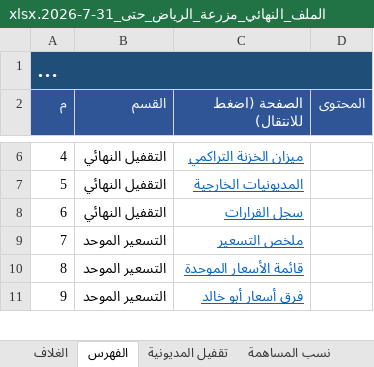
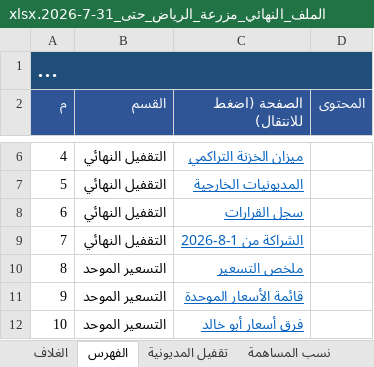
Before and after one commit to ahmedabdelsabour6/NSC, an Excel workbook: الملف_النهائي_مزرعة_الرياض_حتى_31-7-2026.xlsx, sheet الفهرس, drawn as a sheet; only a part is shown, gaps mark what is left out; long unchanged cells end in …; values as stored, in another font and other column widths than the file's, no borders; addresses are those after the commit; the diff names each change by its address in the sheet, - before the commit and + after, or states it on an @@ line.

```diff
--- a/الملف_النهائي_مزرعة_الرياض_حتى_31-7-2026.xlsx (sheet الفهرس)
+++ b/الملف_النهائي_مزرعة_الرياض_حتى_31-7-2026.xlsx (sheet الفهرس)
+row 9: 7 | التقفيل النهائي | الشراكة من 1-8-2026
@@ column A (م) renumbered from row 10 down @@
```
Also changed, not shown: other sheet tabs, 1 other file.
